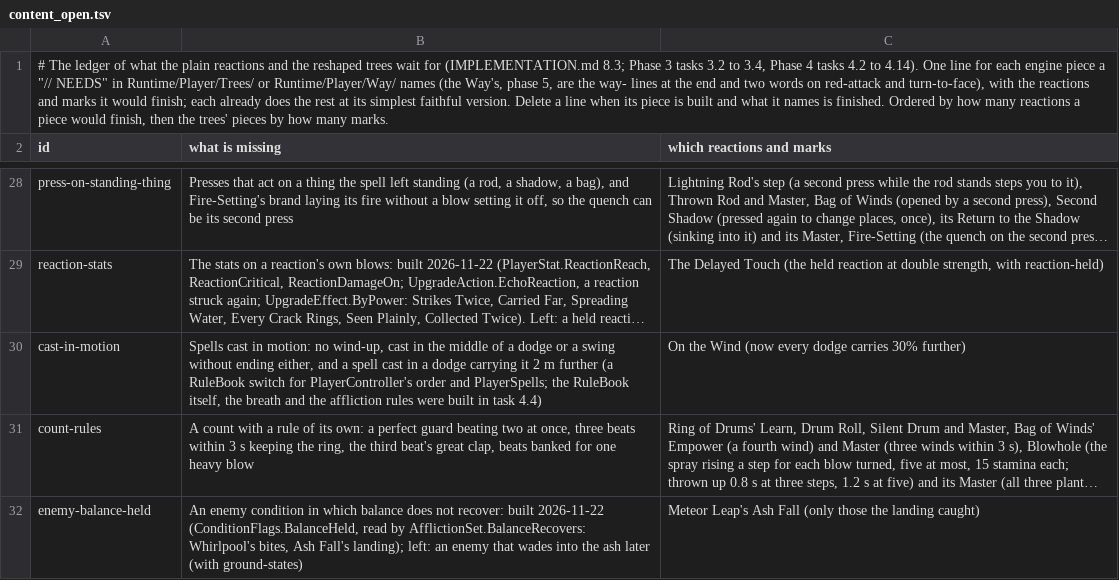
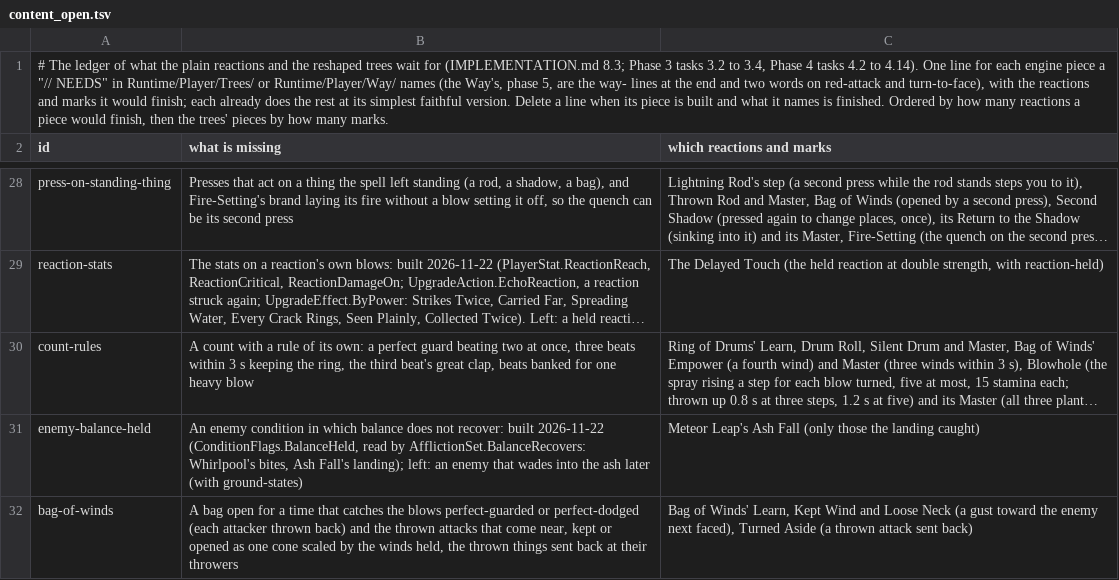
Before and after one commit to Rohanp725/Project-Clover, a TSV file: docs/design/steel/content_open.tsv, drawn as a sheet; only a part is shown, gaps mark what is left out; the shorter side is filled out with more unchanged rows; long unchanged cells end in …; the diff names each change by its address in the sheet, - before the commit and + after, or states it on an @@ line.

```diff
--- a/docs/design/steel/content_open.tsv
+++ b/docs/design/steel/content_open.tsv
-row 30: cast-in-motion | Spells cast in motion: no wind-up, cast in the middle of a dodge or a swing without ending either, and a spell cast in a dodge carrying it 2 m further (a RuleBook switch for PlayerController's order and PlayerSpells; the RuleBook itself, the breath and the affliction rules were built in task 4.4) | On the Wind (now every dodge carries 30% further)
```
Also changed, not shown: 7 other files.
